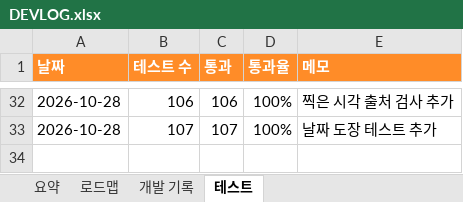
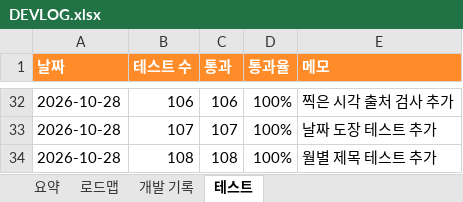
Before and after one commit to gvngjn/wonagv, an Excel workbook: video/DEVLOG.xlsx, sheet 테스트, drawn as a sheet; only a part is shown, gaps mark what is left out; values as stored, in another font and other column widths than the file's, no borders; table styles not drawn; the diff names each change by its address in the sheet, - before the commit and + after, or states it on an @@ line.

```diff
--- a/video/DEVLOG.xlsx (sheet 테스트)
+++ b/video/DEVLOG.xlsx (sheet 테스트)
+row 34: 2026-10-28 | 108 | 108 | 100% | 월별 제목 테스트 추가
```
Also changed, not shown: sheet 요약, sheet 개발 기록, sheet 로드맵, formulas that keep their value, 7 other files.
